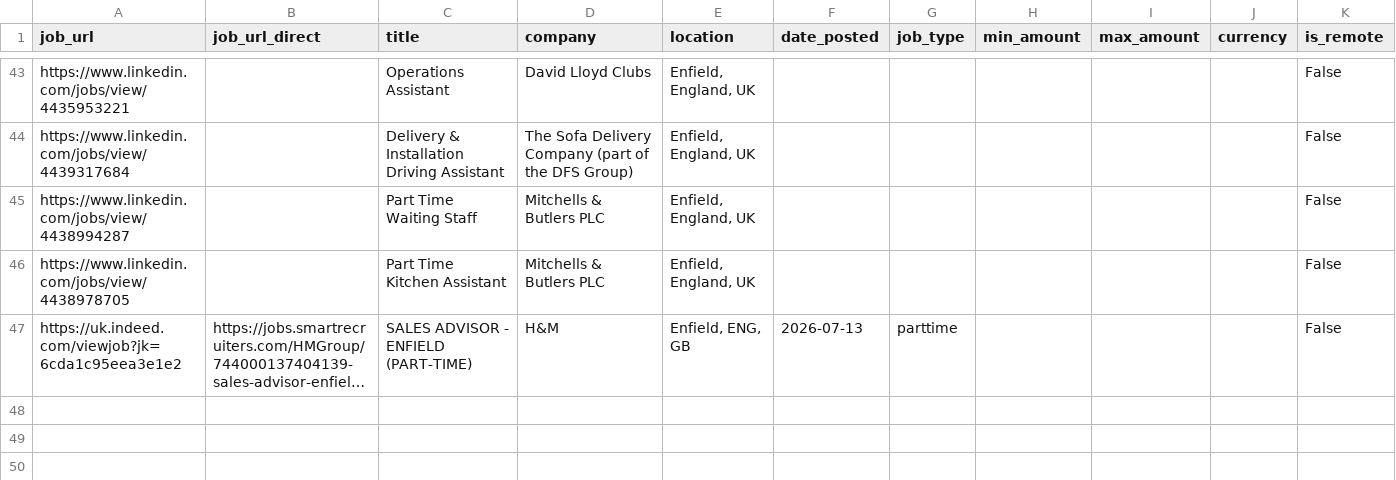
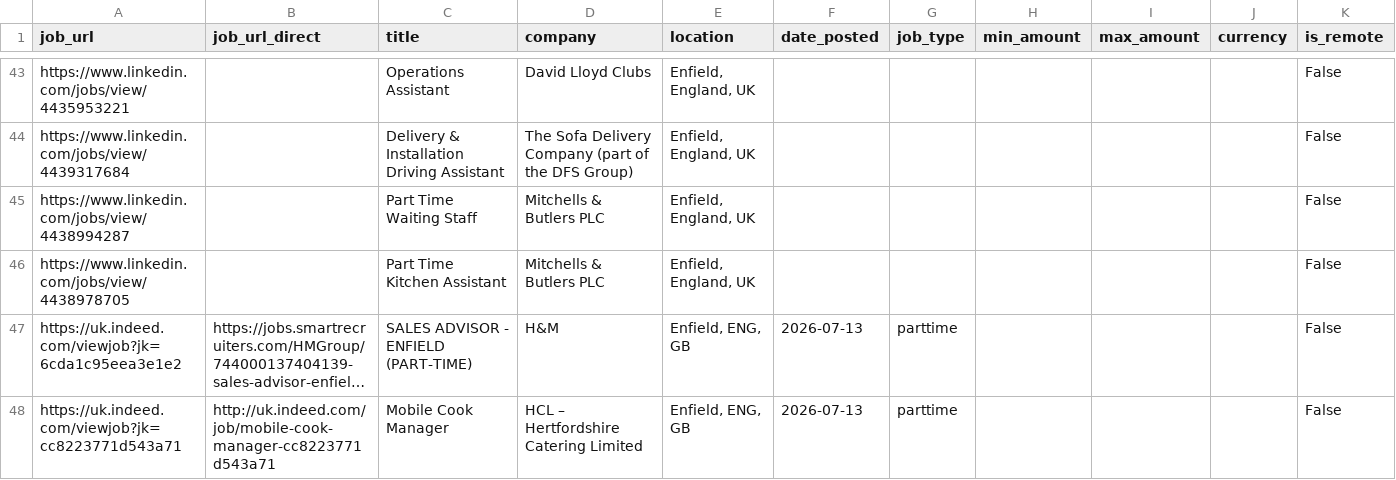
Before and after one commit to Boom123bam/job-scraper, a CSV file: jobs.csv, drawn as a sheet; only a part is shown, gaps mark what is left out; long unchanged cells end in …; the diff names each change by its address in the sheet, - before the commit and + after, or states it on an @@ line.

```diff
--- a/jobs.csv
+++ b/jobs.csv
+row 48: https://uk.indeed.com/viewjob?jk=cc8223771d543a71 | http://uk.indeed.com/job/mobile-cook-manager-cc8223771d543a71 | Mobile Cook Manager | HCL – Hertfordshire Catering Limited | Enfield, ENG, GB | 2026-07-13 | parttime |  |  |  | False
```
